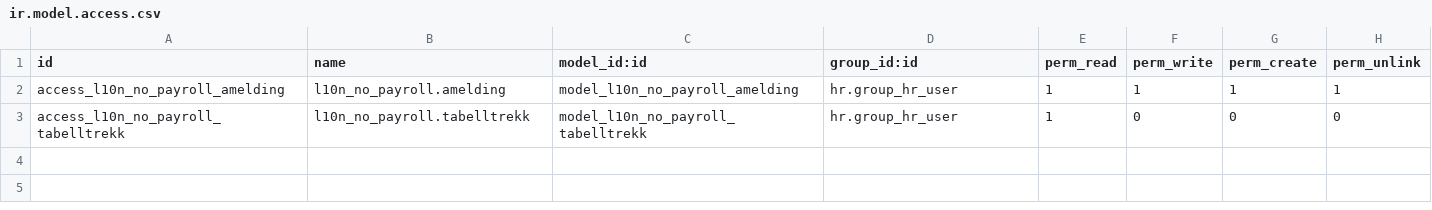
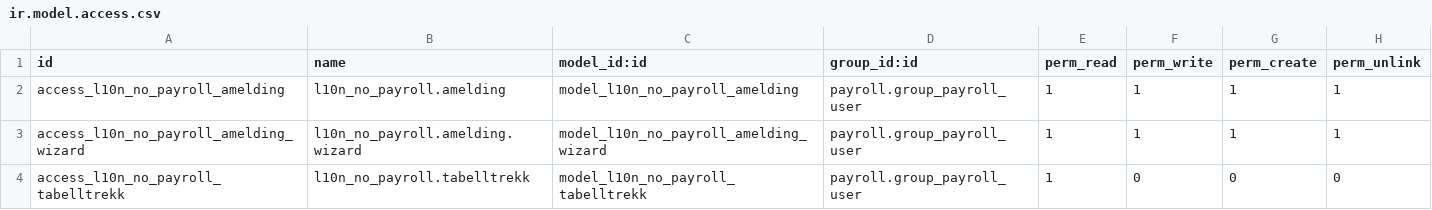
Before and after one commit to ows-cloud/apps, a CSV file: l10n_no_payroll/security/ir.model.access.csv, drawn as a sheet.

Commit message:
l10n_no model descriptions, access improvements

```diff
--- a/l10n_no_payroll/security/ir.model.access.csv
+++ b/l10n_no_payroll/security/ir.model.access.csv
@@ -1,3 +1,4 @@
 id,name,model_id:id,group_id:id,perm_read,perm_write,perm_create,perm_unlink
-access_l10n_no_payroll_amelding,l10n_no_payroll.amelding,model_l10n_no_payroll_amelding,hr.group_hr_user,1,1,1,1
-access_l10n_no_payroll_tabelltrekk,l10n_no_payroll.tabelltrekk,model_l10n_no_payroll_tabelltrekk,hr.group_hr_user,1,0,0,0
+access_l10n_no_payroll_amelding,l10n_no_payroll.amelding,model_l10n_no_payroll_amelding,payroll.group_payroll_user,1,1,1,1
+access_l10n_no_payroll_amelding_wizard,l10n_no_payroll.amelding.wizard,model_l10n_no_payroll_amelding_wizard,payroll.group_payroll_user,1,1,1,1
+access_l10n_no_payroll_tabelltrekk,l10n_no_payroll.tabelltrekk,model_l10n_no_payroll_tabelltrekk,payroll.group_payroll_user,1,0,0,0
```
Also changed, not shown: 3 other files.
